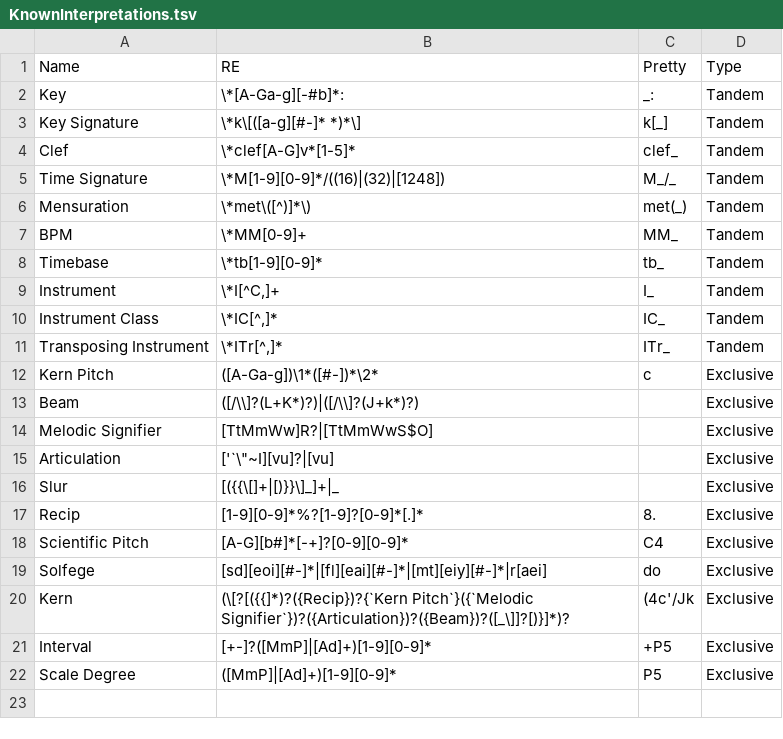
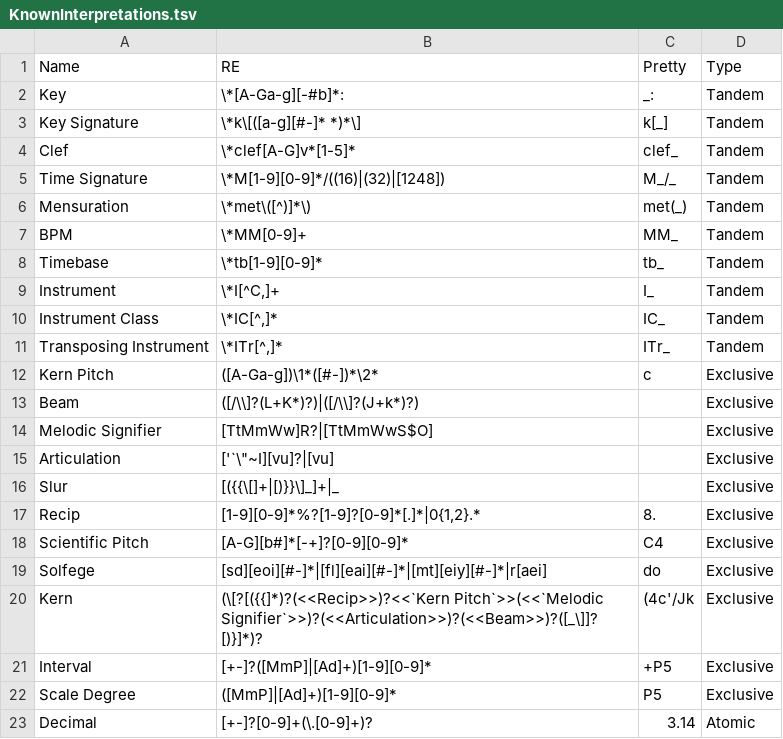
Before and after one commit to Computational-Cognitive-Musicology-Lab/humdrumR, a TSV file: inst/extdata/KnownInterpretations.tsv, drawn as a sheet.

```diff
--- a/inst/extdata/KnownInterpretations.tsv
+++ b/inst/extdata/KnownInterpretations.tsv
@@ -16,7 +16,8 @@ Articulation	['`\"~I][vu]?|[vu]		Exclusive
 Slur	[({{\[]+|[)}}\]_]+|_		Exclusive
-Recip	[1-9][0-9]*%?[1-9]?[0-9]*[.]*	8.	Exclusive
+Recip	[1-9][0-9]*%?[1-9]?[0-9]*[.]*|0{1,2}.*	8.	Exclusive
 Scientific Pitch	[A-G][b#]*[-+]?[0-9][0-9]*	C4	Exclusive
 Solfege	[sd][eoi][#-]*|[fl][eai][#-]*|[mt][eiy][#-]*|r[aei]	do	Exclusive
-Kern	(\[?[({{]*)?({Recip})?{`Kern Pitch`}({`Melodic Signifier`})?({Articulation})?({Beam})?([_\]]?[)}]*)?	(4c'/Jk	Exclusive
+Kern	(\[?[({{]*)?(<<Recip>>)?<<`Kern Pitch`>>(<<`Melodic Signifier`>>)?(<<Articulation>>)?(<<Beam>>)?([_\]]?[)}]*)?	(4c'/Jk	Exclusive
 Interval	[+-]?([MmP]|[Ad]+)[1-9][0-9]*	+P5	Exclusive
 Scale Degree	([MmP]|[Ad]+)[1-9][0-9]*	P5	Exclusive
+Decimal	[+-]?[0-9]+(\.[0-9]+)?	3.14	Atomic
```
Also changed, not shown: 24 other files.
